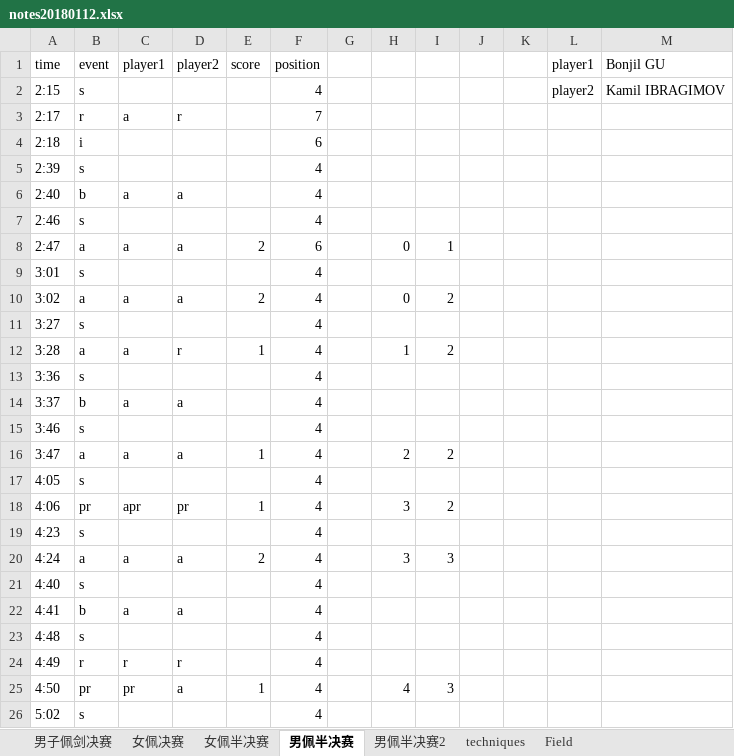
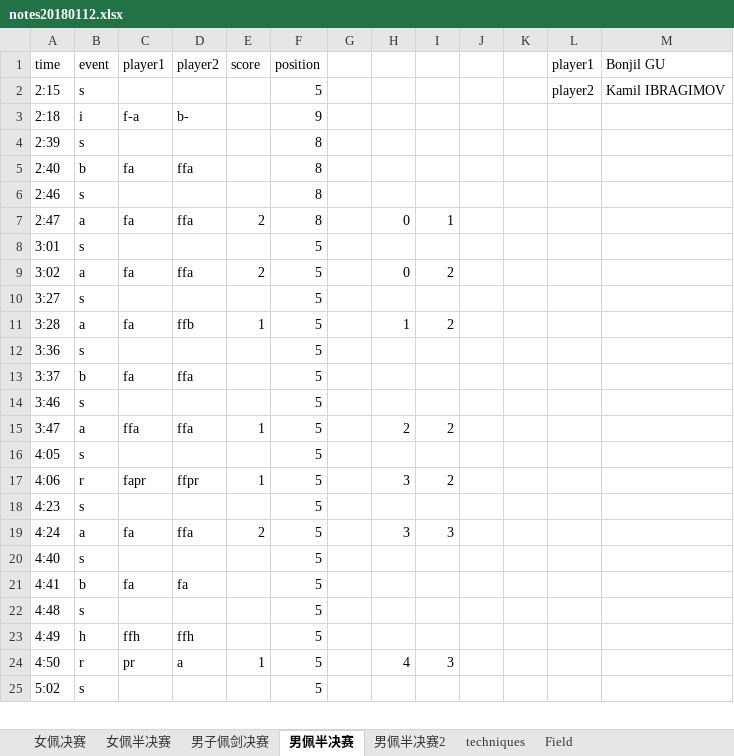
Before and after one commit to ZhangMingdong/FencingVis, an Excel workbook: notes20180112.xlsx, sheet 男佩半决赛, drawn as a sheet; only a part is shown; values as stored, in another font and other column widths than the file's, no borders; removed rows and columns are numbered as before the commit, all else as after; the diff covers the shown part only; the diff names each change by its address in the sheet, - before the commit and + after, or states it on an @@ line.

```diff
--- a/notes20180112.xlsx (sheet 男佩半决赛)
+++ b/notes20180112.xlsx (sheet 男佩半决赛)
@@ sheet tab order changed: 女佩决赛 | 女佩半决赛 | 男子佩剑决赛 | 男佩半决赛 | 男佩半决赛2 | techniques | Field @@
-F2 (position): 4
+F2 (position): 5
-row 3: 2:17 | r | a | r |  | 7
-C3 (player1): (empty)
+C3 (player1): f-a
-D3 (player2): (empty)
+D3 (player2): b-
-F3 (position): 6
+F3 (position): 9
-F4:F6 (position): 4
+F4:F6 (position): 8
-C5 (player1): a
+C5 (player1): fa
-D5 (player2): a
+D5 (player2): ffa
-C7 (player1): a
+C7 (player1): fa
-D7 (player2): a
+D7 (player2): ffa
-F7 (position): 6
+F7 (position): 8
-F8:F25 (position): 4
+F8:F25 (position): 5
-C9 (player1): a
+C9 (player1): fa
-D9 (player2): a
+D9 (player2): ffa
-C11 (player1): a
+C11 (player1): fa
-D11 (player2): r
+D11 (player2): ffb
-C13 (player1): a
+C13 (player1): fa
-D13 (player2): a
+D13 (player2): ffa
-C15 (player1): a
+C15 (player1): ffa
-D15 (player2): a
+D15 (player2): ffa
-B17 (event): pr
+B17 (event): r
-C17 (player1): apr
+C17 (player1): fapr
-D17 (player2): pr
+D17 (player2): ffpr
-C19 (player1): a
+C19 (player1): fa
-D19 (player2): a
+D19 (player2): ffa
-C21 (player1): a
+C21 (player1): fa
-D21 (player2): a
+D21 (player2): fa
-B23 (event): r
+B23 (event): h
-C23 (player1): r
+C23 (player1): ffh
-D23 (player2): r
+D23 (player2): ffh
-B24 (event): pr
+B24 (event): r
```
Also changed, not shown: 3 added rows and 120 edited cells elsewhere in this sheet, sheet 男佩半决赛2, 11 other files.
